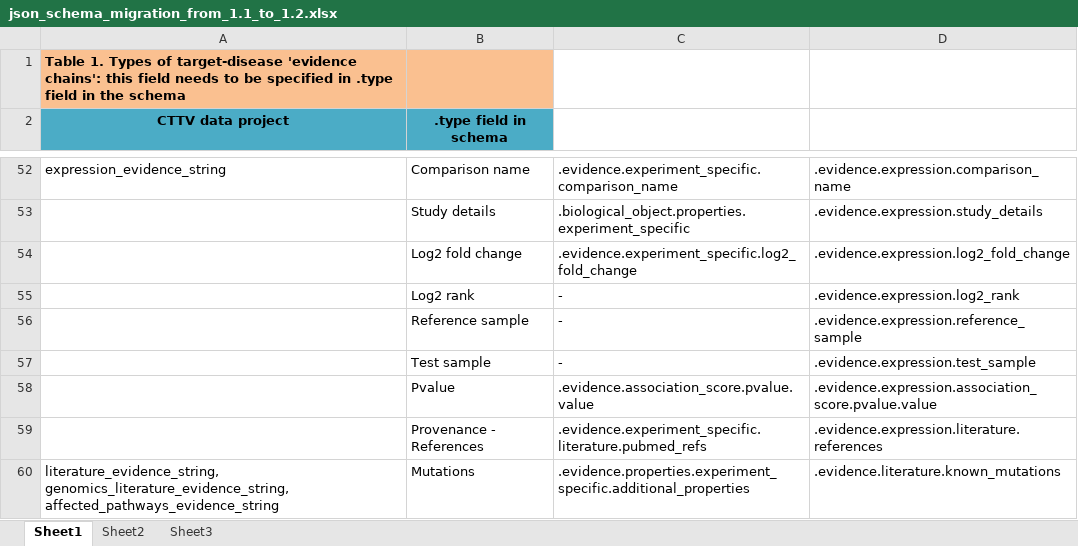
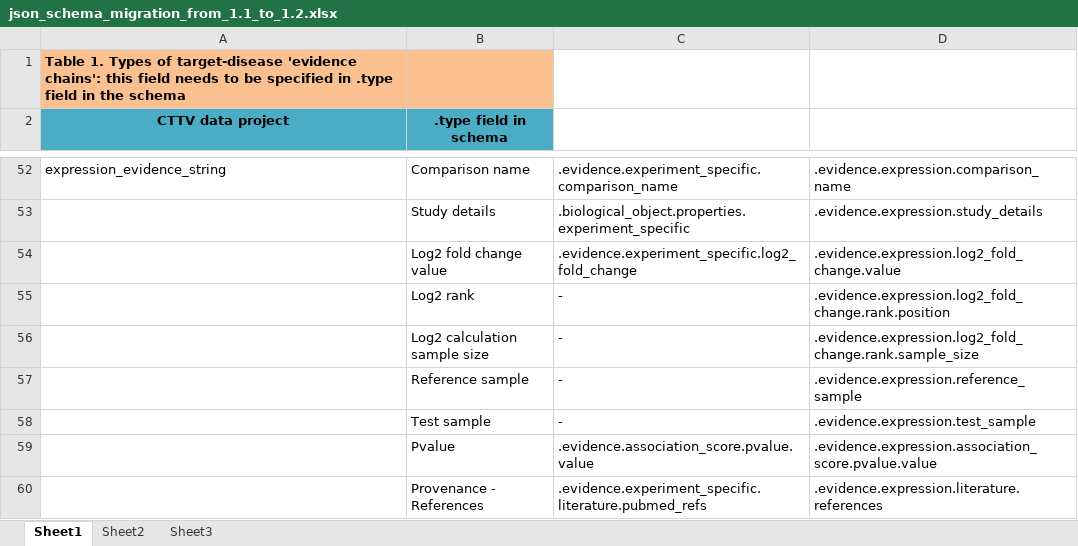
Before and after one commit to opentargets/json_schema, an Excel workbook: doc/json_schema_migration_from_1.1_to_1.2.xlsx, sheet Sheet1, drawn as a sheet; only a part is shown, gaps mark what is left out; the shorter side is filled out with more unchanged rows; values as stored, in another font and other column widths than the file's, no borders; table styles not drawn; the diff names each change by its address in the sheet, - before the commit and + after, or states it on an @@ line.

Commit message:
updated schema documentation

```diff
--- a/doc/json_schema_migration_from_1.1_to_1.2.xlsx (sheet Sheet1)
+++ b/doc/json_schema_migration_from_1.1_to_1.2.xlsx (sheet Sheet1)
-B54 (.type field in schema): Log2 fold change
+B54 (.type field in schema): Log2 fold change value
-D54: .evidence.expression.log2_fold_change
+D54: .evidence.expression.log2_fold_change.value
-D55: .evidence.expression.log2_rank
+D55: .evidence.expression.log2_fold_change.rank.position
+row 56:  | Log2 calculation sample size | - | .evidence.expression.log2_fold_change.rank.sample_size
```
Also changed, not shown: 1 other file.
